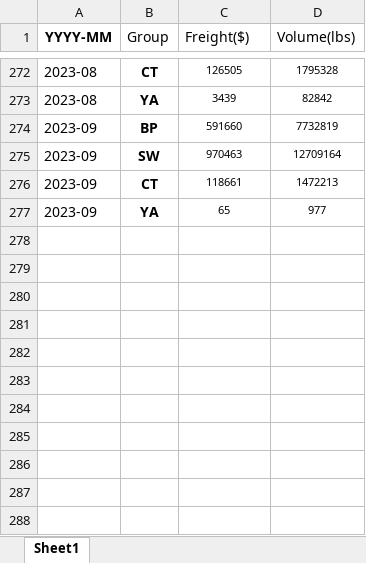
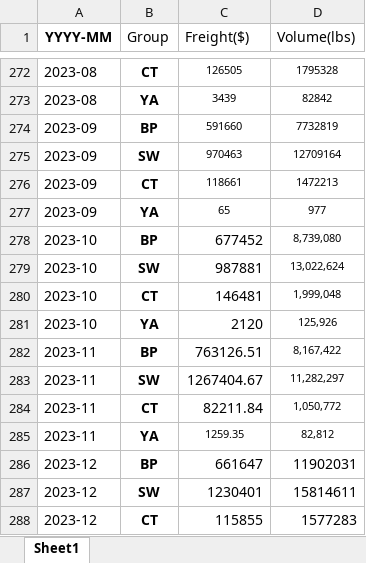
Before and after one commit to TW168/shipping, an Excel workbook: raw/Freight_History.xlsx, sheet Sheet1, drawn as a sheet; only a part is shown, gaps mark what is left out; values as stored, in another font and other column widths than the file's, no borders; the diff names each change by its address in the sheet, - before the commit and + after, or states it on an @@ line.

```diff
--- a/raw/Freight_History.xlsx (sheet Sheet1)
+++ b/raw/Freight_History.xlsx (sheet Sheet1)
+row 278: 2023-10 | BP | 677452 | 8,739,080
+row 279: 2023-10 | SW | 987881 | 13,022,624
+row 280: 2023-10 | CT | 146481 | 1,999,048
+row 281: 2023-10 | YA | 2120 | 125,926
+row 282: 2023-11 | BP | 763126.51 | 8,167,422
+row 283: 2023-11 | SW | 1267404.67 | 11,282,297
+row 284: 2023-11 | CT | 82211.84 | 1,050,772
+row 285: 2023-11 | YA | 1259.35 | 82,812
+row 286: 2023-12 | BP | 661647 | 11902031
+row 287: 2023-12 | SW | 1230401 | 15814611
+row 288: 2023-12 | CT | 115855 | 1577283
```
Also changed, not shown: raw/Unit_Freight_Cost-2023-08-email - Copy.xlsx, 28 other files.
